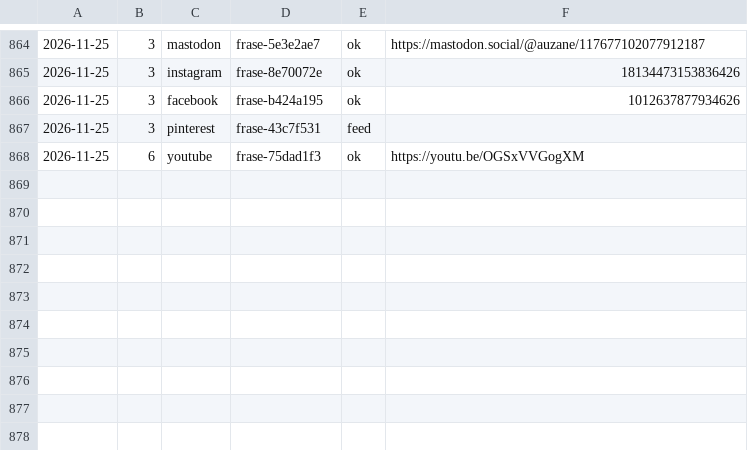
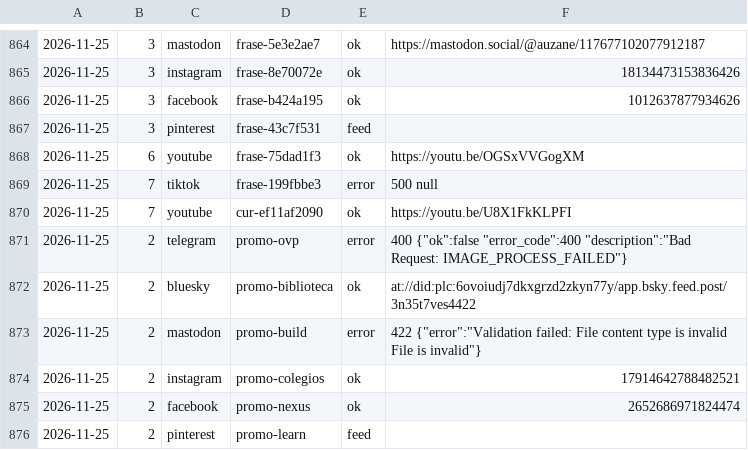
Before and after one commit to aurzane08-coder/aurzane-biblioteca-tareas, a CSV file: marketing/registro.csv, drawn as a sheet; only a part is shown, gaps mark what is left out.

Commit message:
marketing: 1 2026-11-25

```diff
--- a/marketing/registro.csv
+++ b/marketing/registro.csv
@@ -868 +868,9 @@
 2026-11-25,6,youtube,frase-75dad1f3,ok,https://youtu.be/OGSxVVGogXM
+2026-11-25,7,tiktok,frase-199fbbe3,error,500 null
+2026-11-25,7,youtube,cur-ef11af2090,ok,https://youtu.be/U8X1FkKLPFI
+2026-11-25,2,telegram,promo-ovp,error,400 {"ok":false "error_code":400 "description":"Bad Request: IMAGE_PROCESS_FAILED"}
+2026-11-25,2,bluesky,promo-biblioteca,ok,at://did:plc:6ovoiudj7dkxgrzd2zkyn77y/app.bsky.feed.post/3n35t7ves4422
+2026-11-25,2,mastodon,promo-build,error,422 {"error":"Validation failed: File content type is invalid  File is invalid"}
+2026-11-25,2,instagram,promo-colegios,ok,17914642788482521
+2026-11-25,2,facebook,promo-nexus,ok,2652686971824474
+2026-11-25,2,pinterest,promo-learn,feed,
```
Also changed, not shown: 1 other file.
